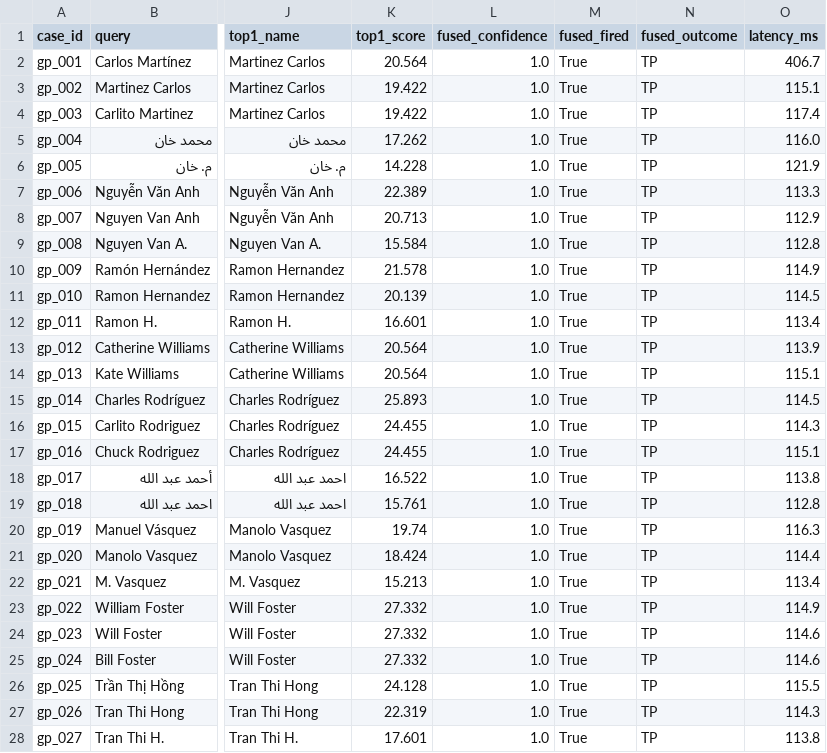
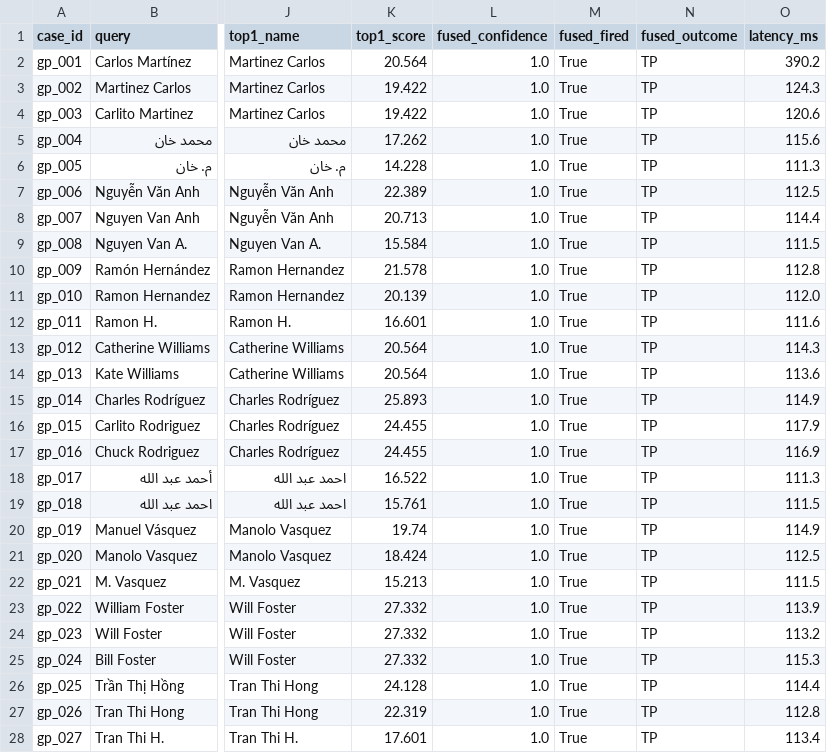
Before and after one commit to Bhardwaj-Saurabh/disasterlens-agent, a CSV file: evals/score_results.csv, drawn as a sheet; only a part is shown, gaps mark what is left out; the diff covers the shown part only; the diff names each change by its address in the sheet, - before the commit and + after, or states it on an @@ line.

```diff
--- a/evals/score_results.csv
+++ b/evals/score_results.csv
-O2 (latency_ms): 406.7
+O2 (latency_ms): 390.2
-O3 (latency_ms): 115.1
+O3 (latency_ms): 124.3
-O4 (latency_ms): 117.4
+O4 (latency_ms): 120.6
-O5 (latency_ms): 116.0
+O5 (latency_ms): 115.6
-O6 (latency_ms): 121.9
+O6 (latency_ms): 111.3
-O7 (latency_ms): 113.3
+O7 (latency_ms): 112.5
-O8 (latency_ms): 112.9
+O8 (latency_ms): 114.4
-O9 (latency_ms): 112.8
+O9 (latency_ms): 111.5
-O10 (latency_ms): 114.9
+O10 (latency_ms): 112.8
-O11 (latency_ms): 114.5
+O11 (latency_ms): 112.0
-O12 (latency_ms): 113.4
+O12 (latency_ms): 111.6
-O13 (latency_ms): 113.9
+O13 (latency_ms): 114.3
-O14 (latency_ms): 115.1
+O14 (latency_ms): 113.6
-O15 (latency_ms): 114.5
+O15 (latency_ms): 114.9
-O16 (latency_ms): 114.3
+O16 (latency_ms): 117.9
-O17 (latency_ms): 115.1
+O17 (latency_ms): 116.9
-O18 (latency_ms): 113.8
+O18 (latency_ms): 111.3
-O19 (latency_ms): 112.8
+O19 (latency_ms): 111.5
-O20 (latency_ms): 116.3
+O20 (latency_ms): 114.9
-O21 (latency_ms): 114.4
+O21 (latency_ms): 112.5
-O22 (latency_ms): 113.4
+O22 (latency_ms): 111.5
-O23 (latency_ms): 114.9
+O23 (latency_ms): 113.9
-O24 (latency_ms): 114.6
+O24 (latency_ms): 113.2
-O25 (latency_ms): 114.6
+O25 (latency_ms): 115.3
-O26 (latency_ms): 115.5
+O26 (latency_ms): 114.4
-O27 (latency_ms): 114.3
+O27 (latency_ms): 112.8
-O28 (latency_ms): 113.8
+O28 (latency_ms): 113.4
```
Also changed, not shown: 31 edited cells elsewhere in this file, 4 other files.
